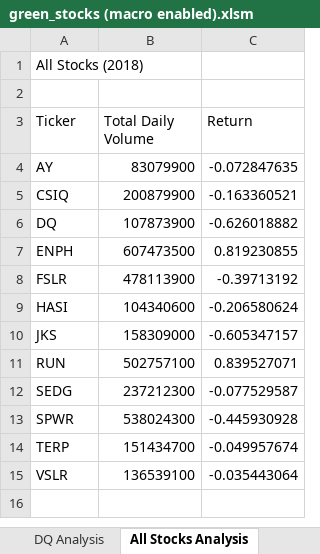
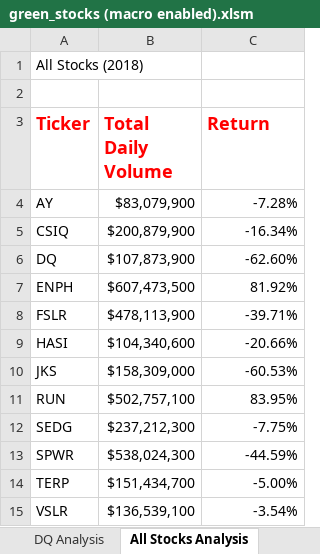
Before and after one commit to sam1arif/stock-analysis, an Excel workbook: green_stocks (macro enabled).xlsm, sheet All Stocks Analysis, drawn as a sheet; values as stored, in another font and other column widths than the file's, no borders; the diff names each change by its address in the sheet, - before the commit and + after, or states it on an @@ line.

Commit message:
Add files via upload

```diff
--- a/green_stocks (macro enabled).xlsm (sheet All Stocks Analysis)
+++ b/green_stocks (macro enabled).xlsm (sheet All Stocks Analysis)
@@ A3:C3 bold: off → on, text colour: black → #FF0000, text size: larger @@
-B4 (Total Daily Volume): 83079900
+B4 (Total Daily Volume): $83,079,900
-C4 (Return): -0.072847635
+C4 (Return): -7.28%
-B5 (Total Daily Volume): 200879900
+B5 (Total Daily Volume): $200,879,900
-C5 (Return): -0.163360521
+C5 (Return): -16.34%
-B6 (Total Daily Volume): 107873900
+B6 (Total Daily Volume): $107,873,900
-C6 (Return): -0.626018882
+C6 (Return): -62.60%
-B7 (Total Daily Volume): 607473500
+B7 (Total Daily Volume): $607,473,500
-C7 (Return): 0.819230855
+C7 (Return): 81.92%
-B8 (Total Daily Volume): 478113900
+B8 (Total Daily Volume): $478,113,900
-C8 (Return): -0.39713192
+C8 (Return): -39.71%
-B9 (Total Daily Volume): 104340600
+B9 (Total Daily Volume): $104,340,600
-C9 (Return): -0.206580624
+C9 (Return): -20.66%
-B10 (Total Daily Volume): 158309000
+B10 (Total Daily Volume): $158,309,000
-C10 (Return): -0.605347157
+C10 (Return): -60.53%
-B11 (Total Daily Volume): 502757100
+B11 (Total Daily Volume): $502,757,100
-C11 (Return): 0.839527071
+C11 (Return): 83.95%
-B12 (Total Daily Volume): 237212300
+B12 (Total Daily Volume): $237,212,300
-C12 (Return): -0.077529587
+C12 (Return): -7.75%
-B13 (Total Daily Volume): 538024300
+B13 (Total Daily Volume): $538,024,300
-C13 (Return): -0.445930928
+C13 (Return): -44.59%
-B14 (Total Daily Volume): 151434700
+B14 (Total Daily Volume): $151,434,700
-C14 (Return): -0.049957674
+C14 (Return): -5.00%
-B15 (Total Daily Volume): 136539100
+B15 (Total Daily Volume): $136,539,100
-C15 (Return): -0.035443064
+C15 (Return): -3.54%
```
